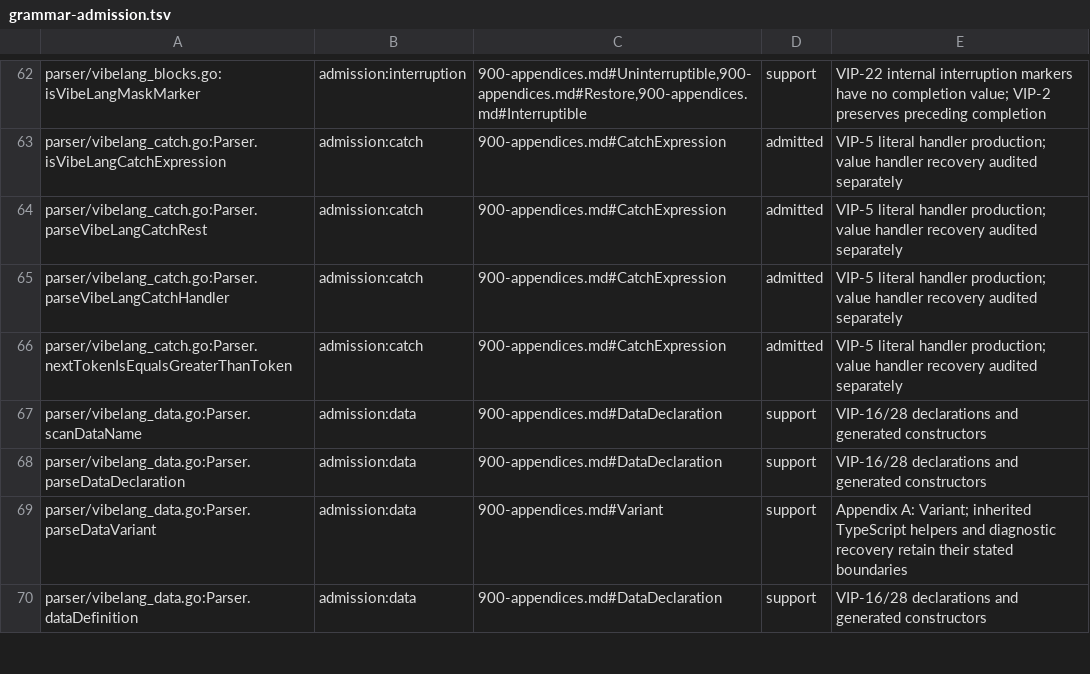
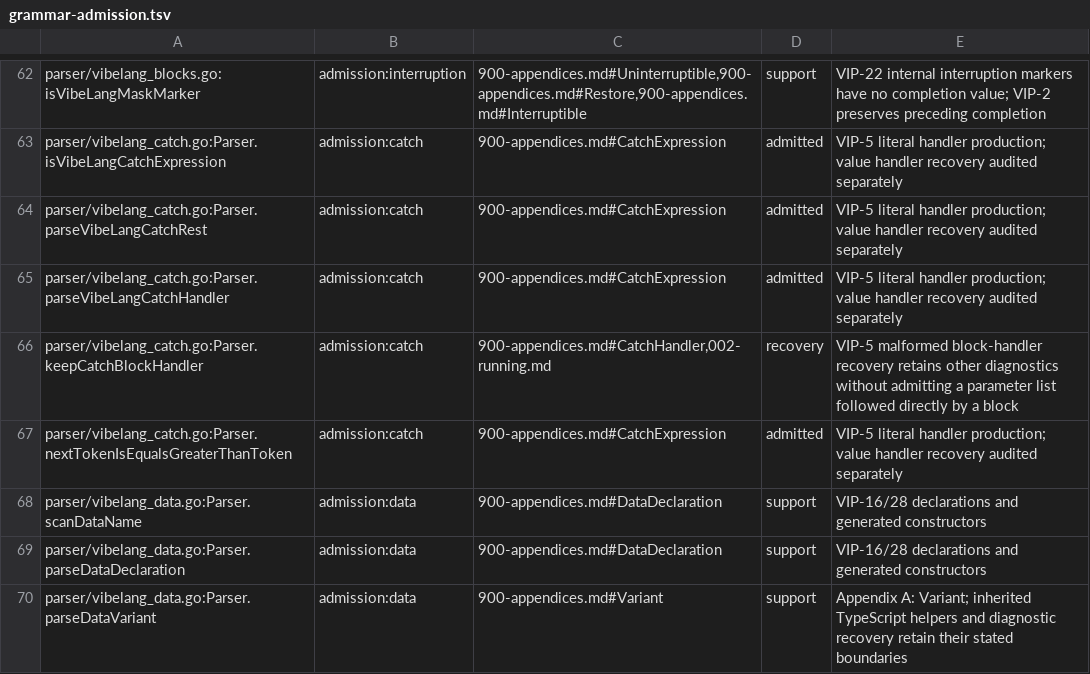
Before and after one commit to smithersai/vibelang, a TSV file: docs/design/registry/grammar-admission.tsv, drawn as a sheet; only a part is shown, gaps mark what is left out; the shorter side is filled out with more unchanged rows; the diff names each change by its address in the sheet, - before the commit and + after, or states it on an @@ line.

Commit message:
fix(fuzz): register malformed catch recovery in admission census
Record Parser.keepCatchBlockHandler, introduced by ae8207063a97 under
VIP-5 Chapter 2, as diagnostic recovery, preserving other diagnostics while
reporting EK0509. This census row admits no new syntax. Preserve all 898
published records and generate both 899-row projections. Include the bug
note and document the existing all-hook inventory check.

Before/after on published 68bced672703: the complete Go grammaradmission
test reports three missing hooks before and two after; only this catch
hook is removed from the failure set, with no new failures. The other two
hooks were claimed by impl-hunt-admission at 08:42:25Z and are untouched:
Parser.doConcurrentItemReturn and throwLookaheadSeverity.

Node 9, readers 64/2441 assertions, docs flow 11/73, release guard 25 pass.
Immutable evidence: zero normative changes or missing evidence. Initial
deee-based correction passed the full grammaradmission package, both
GrammarAdmissionInventory tests and forms (zero changes/moves) on cfbox.
Latest whole inventory remains red solely for the two separately claimed
published omissions; no test, oracle or guard was skipped or weakened.

```diff
--- a/docs/design/registry/grammar-admission.tsv
+++ b/docs/design/registry/grammar-admission.tsv
+row 66: parser/vibelang_catch.go:Parser.keepCatchBlockHandler | admission:catch | 900-appendices.md#CatchHandler,002-running.md | recovery | VIP-5 malformed block-handler recovery retains other diagnostics without admitting a parameter list followed directly by a block
```
Also changed, not shown: 5 other files.
